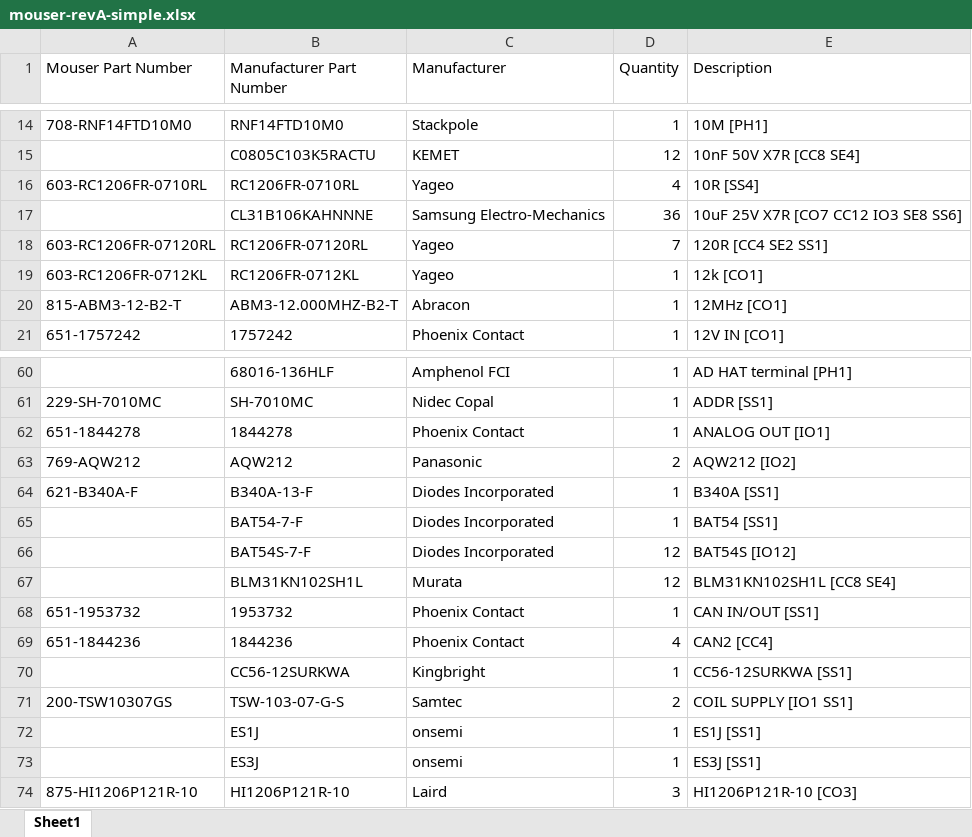
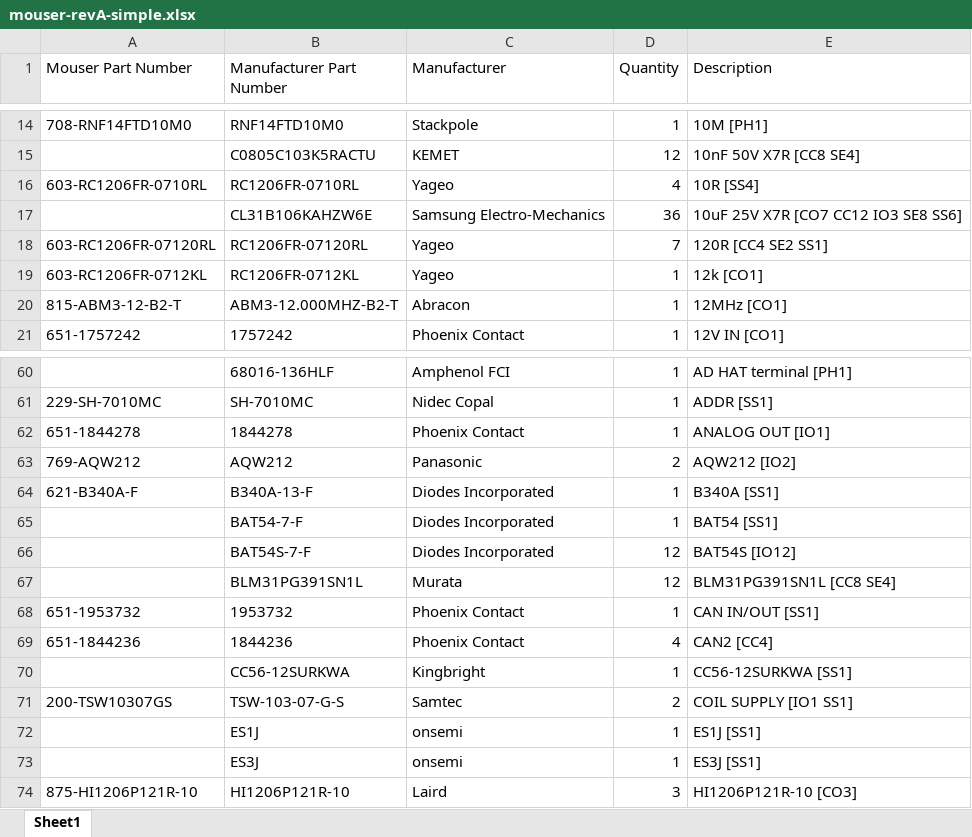
Before and after one commit to czalinski/ThlHats, an Excel workbook: docs/orders/mouser-revA-simple.xlsx, sheet Sheet1, drawn as a sheet; only a part is shown, gaps mark what is left out; values as stored, in another font and other column widths than the file's, no borders; the diff names each change by its address in the sheet, - before the commit and + after, or states it on an @@ line.

```diff
--- a/docs/orders/mouser-revA-simple.xlsx (sheet Sheet1)
+++ b/docs/orders/mouser-revA-simple.xlsx (sheet Sheet1)
-B17 (Manufacturer Part Number): CL31B106KAHNNNE
+B17 (Manufacturer Part Number): CL31B106KAHZW6E
-B67 (Manufacturer Part Number): BLM31KN102SH1L
+B67 (Manufacturer Part Number): BLM31PG391SN1L
-E67 (Description): BLM31KN102SH1L [CC8 SE4]
+E67 (Description): BLM31PG391SN1L [CC8 SE4]
```
Also changed, not shown: docs/orders/mouser-revA.xlsx, 30 other files.
